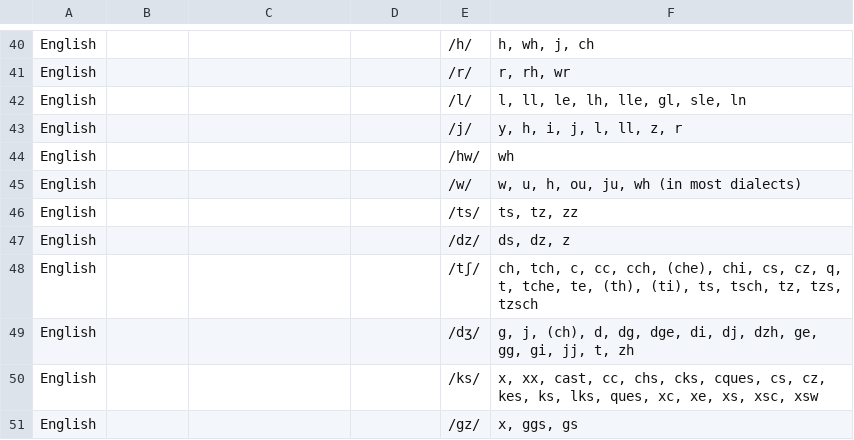
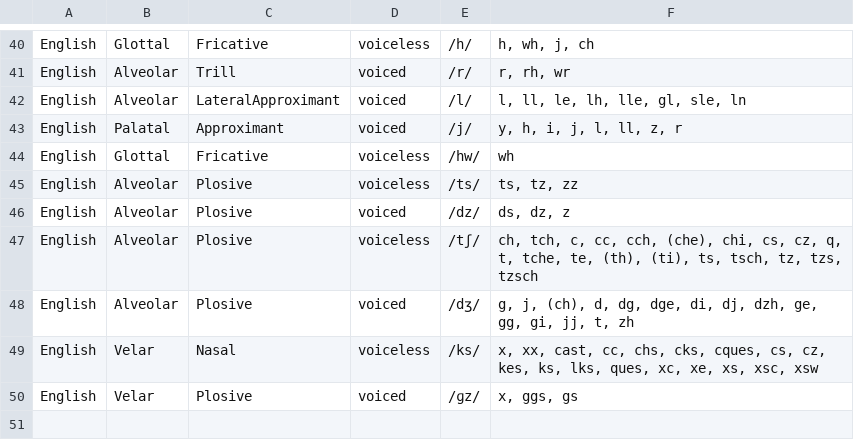
Before and after one commit to chanwunkong/IPAMapper, a CSV file: langs.csv, drawn as a sheet; only a part is shown, gaps mark what is left out; removed rows and columns are numbered as before the commit, all else as after; the diff covers the shown part only; the diff names each change by its address in the sheet, - before the commit and + after, or states it on an @@ line.

```diff
--- a/langs.csv
+++ b/langs.csv
-B40: (empty)
+B40: Glottal
-C40: (empty)
+C40: Fricative
-D40: (empty)
+D40: voiceless
-B41:B42: (empty)
+B41:B42: Alveolar
-C41: (empty)
+C41: Trill
-D41:D43: (empty)
+D41:D43: voiced
-C42: (empty)
+C42: LateralApproximant
-B43: (empty)
+B43: Palatal
-C43: (empty)
+C43: Approximant
-B44: (empty)
+B44: Glottal
-C44: (empty)
+C44: Fricative
-D44: (empty)
+D44: voiceless
-row 45: English |  |  |  | /w/ | w, u, h, ou, ju, wh (in most dialects)
-B45:B48: (empty)
+B45:B48: Alveolar
-C45:C48: (empty)
+C45:C48: Plosive
-D45: (empty)
+D45: voiceless
-D46: (empty)
+D46: voiced
-D47: (empty)
+D47: voiceless
-D48: (empty)
+D48: voiced
-B49:B50: (empty)
+B49:B50: Velar
-C49: (empty)
+C49: Nasal
-D49: (empty)
+D49: voiceless
-C50: (empty)
+C50: Plosive
-D50: (empty)
+D50: voiced
-E50: /gz/
+E50: /ɡz/
```
Also changed, not shown: 54 edited cells elsewhere in this file, 1 other file.
